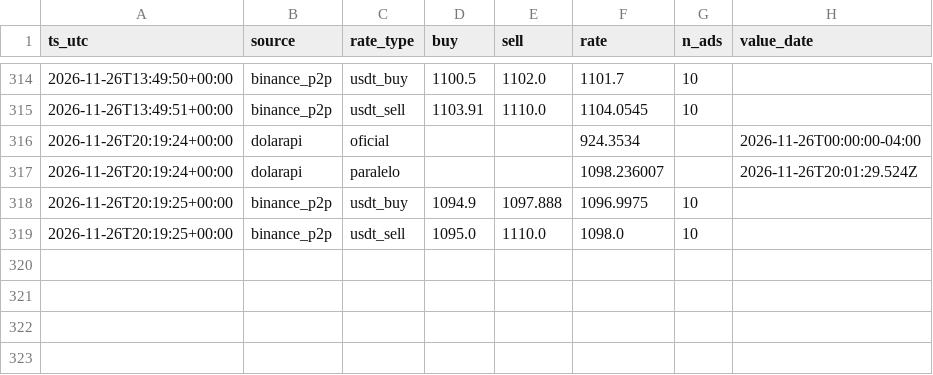
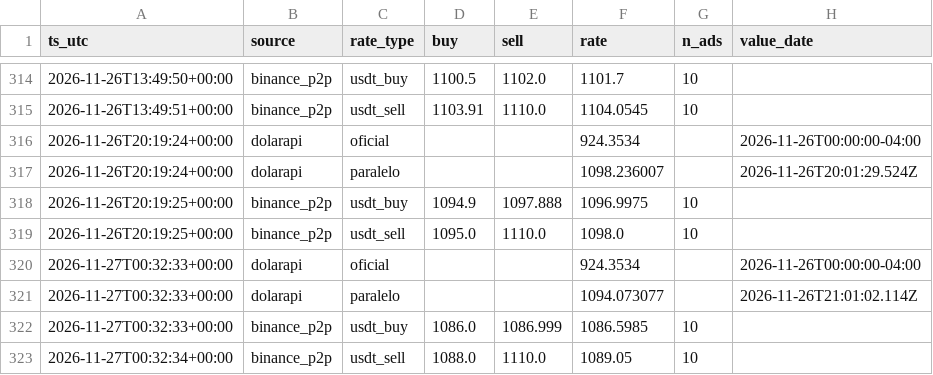
Before and after one commit to davidcedyei-glitch/Proyecto-de-Variacios-de-Tasas-y-Precios-en-Venezuela, a CSV file: data/raw/fx_rates.csv, drawn as a sheet; only a part is shown, gaps mark what is left out.

Commit message:
data: update 2026-11-27T00:32:35Z

```diff
--- a/data/raw/fx_rates.csv
+++ b/data/raw/fx_rates.csv
@@ -319 +319,5 @@ ts_utc,source,rate_type,buy,sell,rate,n_ads,value_date
 2026-11-26T20:19:25+00:00,binance_p2p,usdt_sell,1095.0,1110.0,1098.0,10,
+2026-11-27T00:32:33+00:00,dolarapi,oficial,,,924.3534,,2026-11-26T00:00:00-04:00
+2026-11-27T00:32:33+00:00,dolarapi,paralelo,,,1094.073077,,2026-11-26T21:01:02.114Z
+2026-11-27T00:32:33+00:00,binance_p2p,usdt_buy,1086.0,1086.999,1086.5985,10,
+2026-11-27T00:32:34+00:00,binance_p2p,usdt_sell,1088.0,1110.0,1089.05,10,
```
Also changed, not shown: 1 other file.
